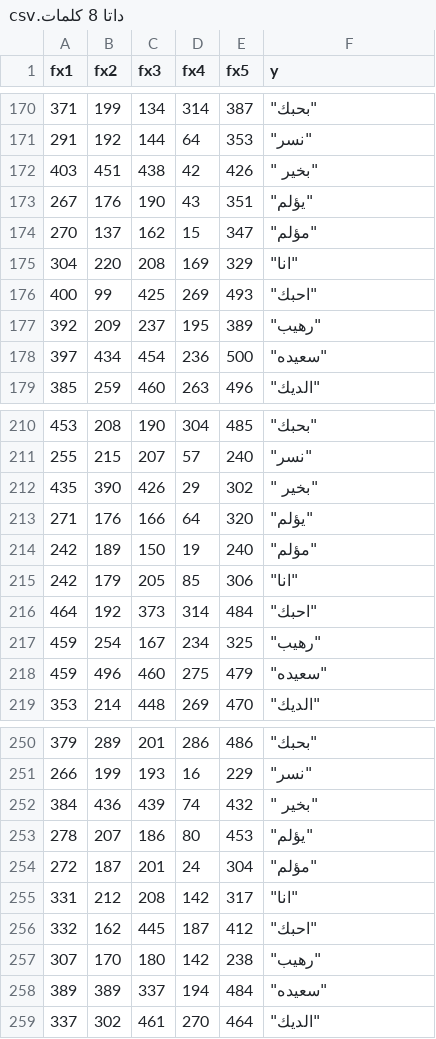
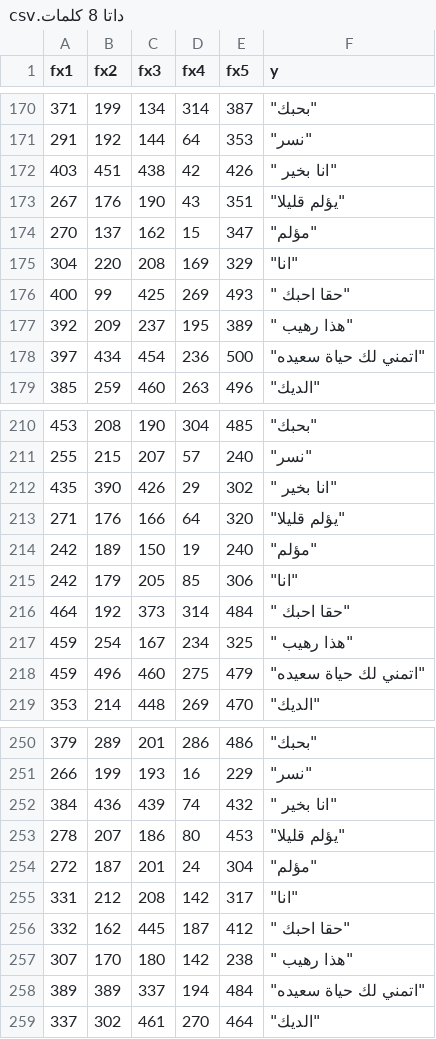
Before and after one commit to YoustinaSamy/MY_DATA, a CSV file: داتا 8 كلمات.csv, drawn as a sheet; only a part is shown, gaps mark what is left out; the diff covers the shown part only.

Commit message:
Add files via upload

```diff
--- a/داتا 8 كلمات.csv
+++ b/داتا 8 كلمات.csv
@@ -171,9 +171,9 @@
 291,192,144,64,353,"""نسر"""
-403,451,438,42,426,"""بخير """
-267,176,190,43,351,"""يؤلم"""
+403,451,438,42,426,"""انا بخير """
+267,176,190,43,351,"""يؤلم قليلا"""
 270,137,162,15,347,"""مؤلم"""
 304,220,208,169,329,"""انا"""
-400,99,425,269,493,"""احبك"""
-392,209,237,195,389,"""رهيب"""
-397,434,454,236,500,"""سعيده"""
+400,99,425,269,493,"""حقا احبك """
+392,209,237,195,389,"""هذا رهيب """
+397,434,454,236,500,"""اتمني لك حياة سعيده"""
 385,259,460,263,496,"""الديك"""
@@ -211,9 +211,9 @@
 255,215,207,57,240,"""نسر"""
-435,390,426,29,302,"""بخير """
-271,176,166,64,320,"""يؤلم"""
+435,390,426,29,302,"""انا بخير """
+271,176,166,64,320,"""يؤلم قليلا"""
 242,189,150,19,240,"""مؤلم"""
 242,179,205,85,306,"""انا"""
-464,192,373,314,484,"""احبك"""
-459,254,167,234,325,"""رهيب"""
-459,496,460,275,479,"""سعيده"""
+464,192,373,314,484,"""حقا احبك """
+459,254,167,234,325,"""هذا رهيب """
+459,496,460,275,479,"""اتمني لك حياة سعيده"""
 353,214,448,269,470,"""الديك"""
@@ -251,9 +251,9 @@
 266,199,193,16,229,"""نسر"""
-384,436,439,74,432,"""بخير """
-278,207,186,80,453,"""يؤلم"""
+384,436,439,74,432,"""انا بخير """
+278,207,186,80,453,"""يؤلم قليلا"""
 272,187,201,24,304,"""مؤلم"""
 331,212,208,142,317,"""انا"""
-332,162,445,187,412,"""احبك"""
-307,170,180,142,238,"""رهيب"""
-389,389,337,194,484,"""سعيده"""
+332,162,445,187,412,"""حقا احبك """
+307,170,180,142,238,"""هذا رهيب """
+389,389,337,194,484,"""اتمني لك حياة سعيده"""
 337,302,461,270,464,"""الديك"""
```
Also changed, not shown: 20 edited cells elsewhere in this file.
